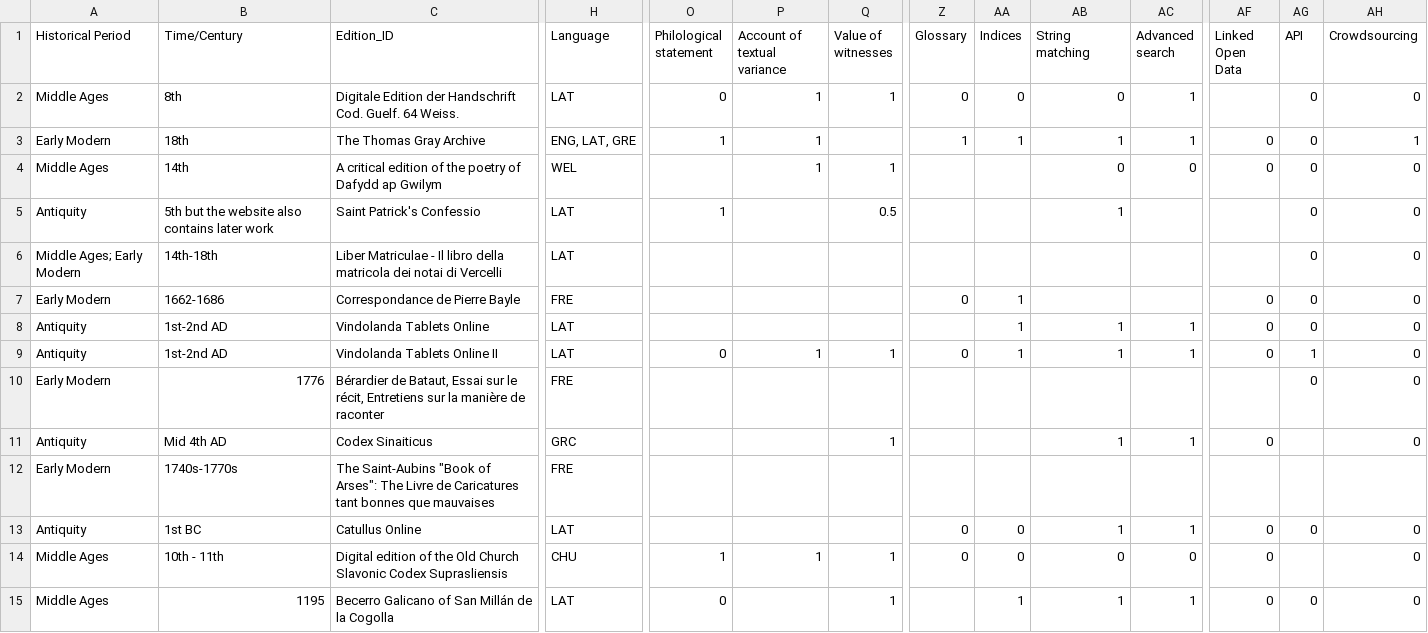
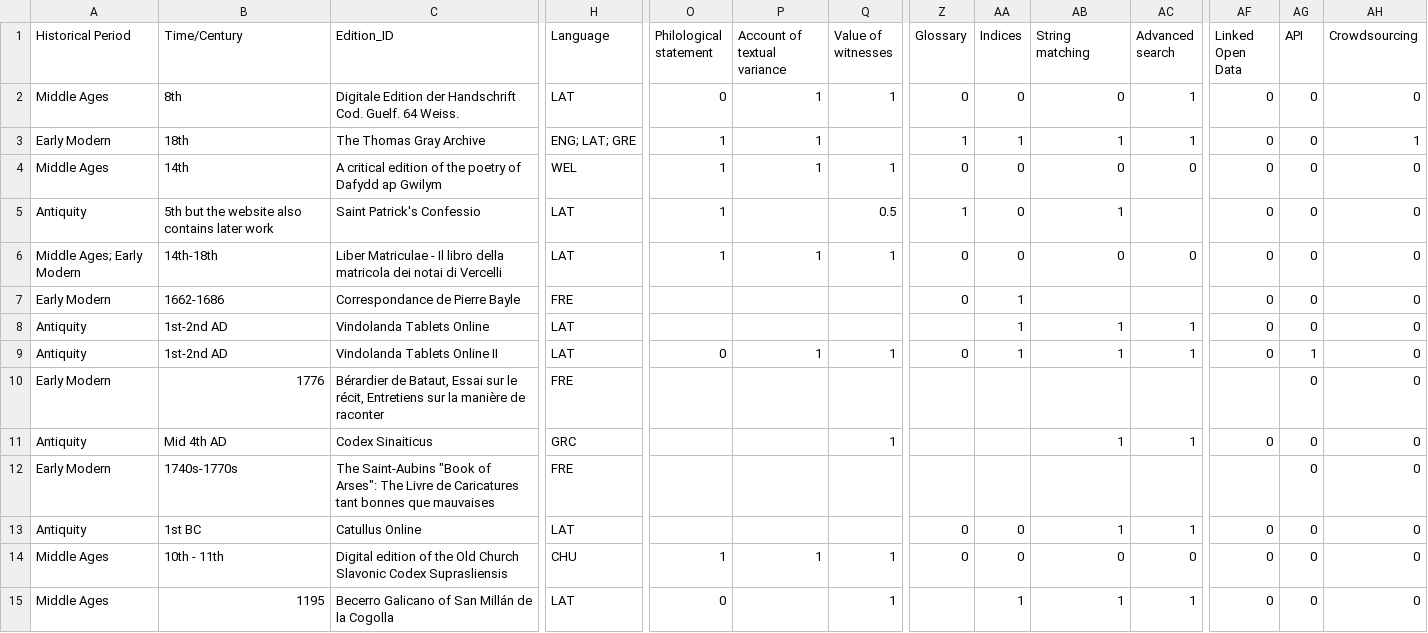
Before and after one commit to gfranzini/digEds_cat, a CSV file: digEds_cat.csv, drawn as a sheet; only a part is shown, gaps mark what is left out; the diff covers the shown part only; the diff names each change by its address in the sheet, - before the commit and + after, or states it on an @@ line.

```diff
--- a/digEds_cat.csv
+++ b/digEds_cat.csv
-AF2 (Linked Open Data): (empty)
+AF2 (Linked Open Data): 0
-H3 (Language): ENG, LAT, GRE
+H3 (Language): ENG; LAT; GRE
-O4 (Philological statement): (empty)
+O4 (Philological statement): 1
-Z4 (Glossary): (empty)
+Z4 (Glossary): 0
-AA4:AA6 (Indices): (empty)
+AA4:AA6 (Indices): 0
-Z5 (Glossary): (empty)
+Z5 (Glossary): 1
-AF5:AF6 (Linked Open Data): (empty)
+AF5:AF6 (Linked Open Data): 0
-O6 (Philological statement): (empty)
+O6 (Philological statement): 1
-P6 (Account of textual variance): (empty)
+P6 (Account of textual variance): 1
-Q6 (Value of witnesses): (empty)
+Q6 (Value of witnesses): 1
-Z6 (Glossary): (empty)
+Z6 (Glossary): 0
-AB6 (String matching): (empty)
+AB6 (String matching): 0
-AC6 (Advanced search): (empty)
+AC6 (Advanced search): 0
-AG11:AG12 (API): (empty)
+AG11:AG12 (API): 0
-AH12 (Crowdsourcing): (empty)
+AH12 (Crowdsourcing): 0
-AG14 (API): (empty)
+AG14 (API): 0
```
Also changed, not shown: 180 edited cells elsewhere in this file.
